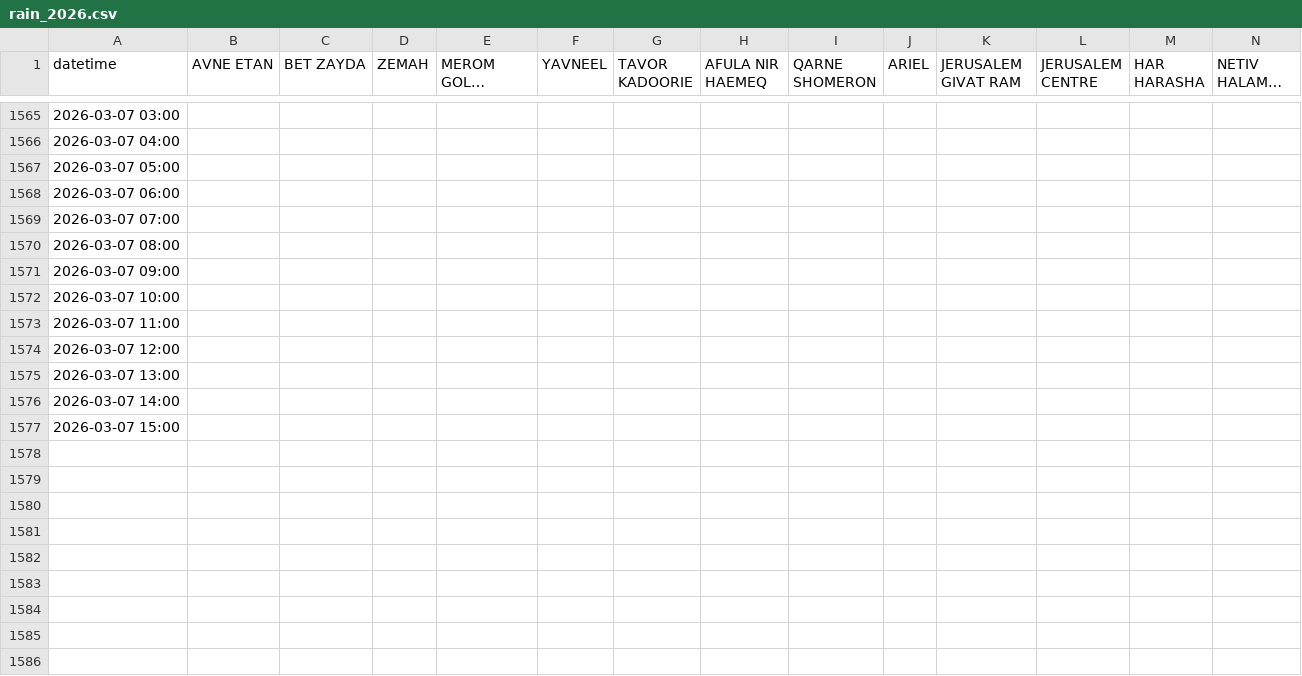
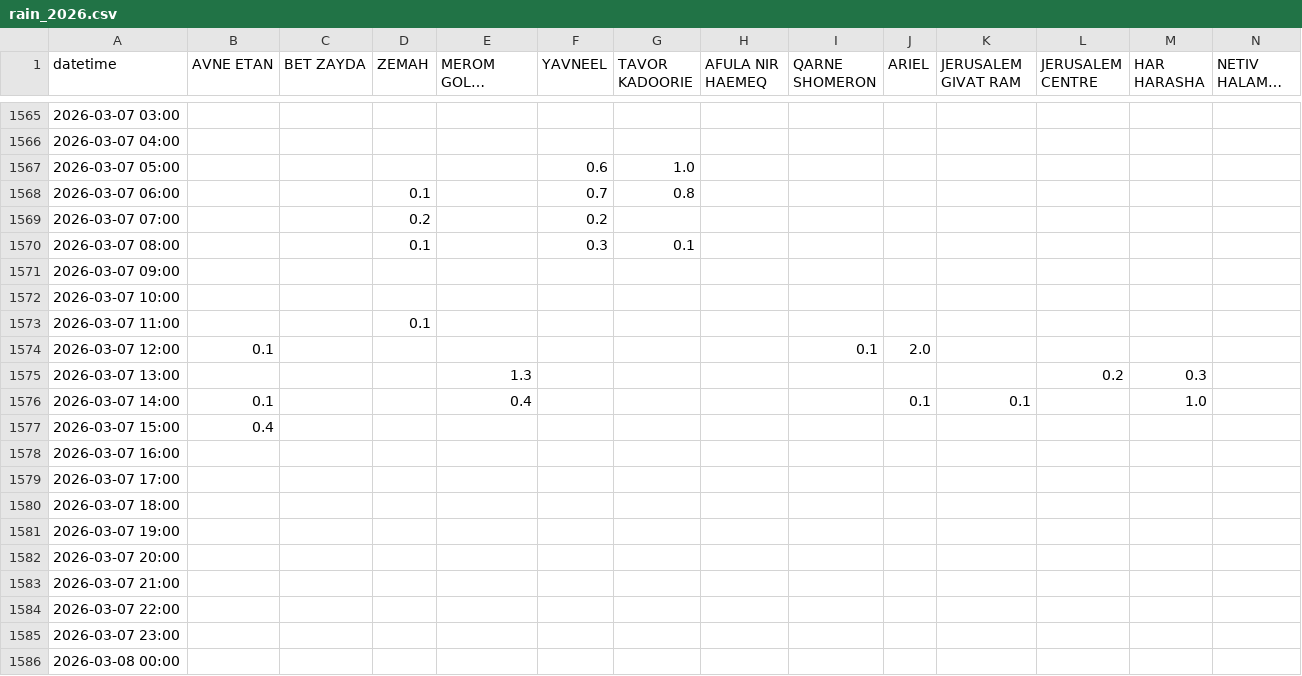
Before and after one commit to yuval-harpaz/weather, a CSV file: data/rain_2026.csv, drawn as a sheet; only a part is shown, gaps mark what is left out; long unchanged cells end in …; rows hold the shown columns only; the diff covers the shown part only; the diff names each change by its address in the sheet, - before the commit and + after, or states it on an @@ line.

```diff
--- a/data/rain_2026.csv
+++ b/data/rain_2026.csv
-F1567 (YAVNEEL): (empty)
+F1567 (YAVNEEL): 0.6
-G1567 (TAVOR KADOORIE): (empty)
+G1567 (TAVOR KADOORIE): 1.0
-D1568 (ZEMAH): (empty)
+D1568 (ZEMAH): 0.1
-F1568 (YAVNEEL): (empty)
+F1568 (YAVNEEL): 0.7
-G1568 (TAVOR KADOORIE): (empty)
+G1568 (TAVOR KADOORIE): 0.8
-D1569 (ZEMAH): (empty)
+D1569 (ZEMAH): 0.2
-F1569 (YAVNEEL): (empty)
+F1569 (YAVNEEL): 0.2
-D1570 (ZEMAH): (empty)
+D1570 (ZEMAH): 0.1
-F1570 (YAVNEEL): (empty)
+F1570 (YAVNEEL): 0.3
-G1570 (TAVOR KADOORIE): (empty)
+G1570 (TAVOR KADOORIE): 0.1
-D1573 (ZEMAH): (empty)
+D1573 (ZEMAH): 0.1
-B1574 (AVNE ETAN): (empty)
+B1574 (AVNE ETAN): 0.1
-I1574 (QARNE SHOMERON): (empty)
+I1574 (QARNE SHOMERON): 0.1
-J1574 (ARIEL): (empty)
+J1574 (ARIEL): 2.0
-E1575 (MEROM GOLAN PICMAN): (empty)
+E1575 (MEROM GOLAN PICMAN): 1.3
-L1575 (JERUSALEM CENTRE): (empty)
+L1575 (JERUSALEM CENTRE): 0.2
-M1575 (HAR HARASHA): (empty)
+M1575 (HAR HARASHA): 0.3
-B1576 (AVNE ETAN): (empty)
+B1576 (AVNE ETAN): 0.1
-E1576 (MEROM GOLAN PICMAN): (empty)
+E1576 (MEROM GOLAN PICMAN): 0.4
-J1576 (ARIEL): (empty)
+J1576 (ARIEL): 0.1
-K1576 (JERUSALEM GIVAT RAM): (empty)
+K1576 (JERUSALEM GIVAT RAM): 0.1
-M1576 (HAR HARASHA): (empty)
+M1576 (HAR HARASHA): 1.0
-B1577 (AVNE ETAN): (empty)
+B1577 (AVNE ETAN): 0.4
+row 1578: 2026-03-07 16:00
+row 1579: 2026-03-07 17:00
+row 1580: 2026-03-07 18:00
+row 1581: 2026-03-07 19:00
+row 1582: 2026-03-07 20:00
+row 1583: 2026-03-07 21:00
+row 1584: 2026-03-07 22:00
+row 1585: 2026-03-07 23:00
+row 1586: 2026-03-08 00:00
```
Also changed, not shown: 7 added rows elsewhere in this file, data/regional_rain_per_month.csv, data/sum_rain_sep_to_aug.csv.
